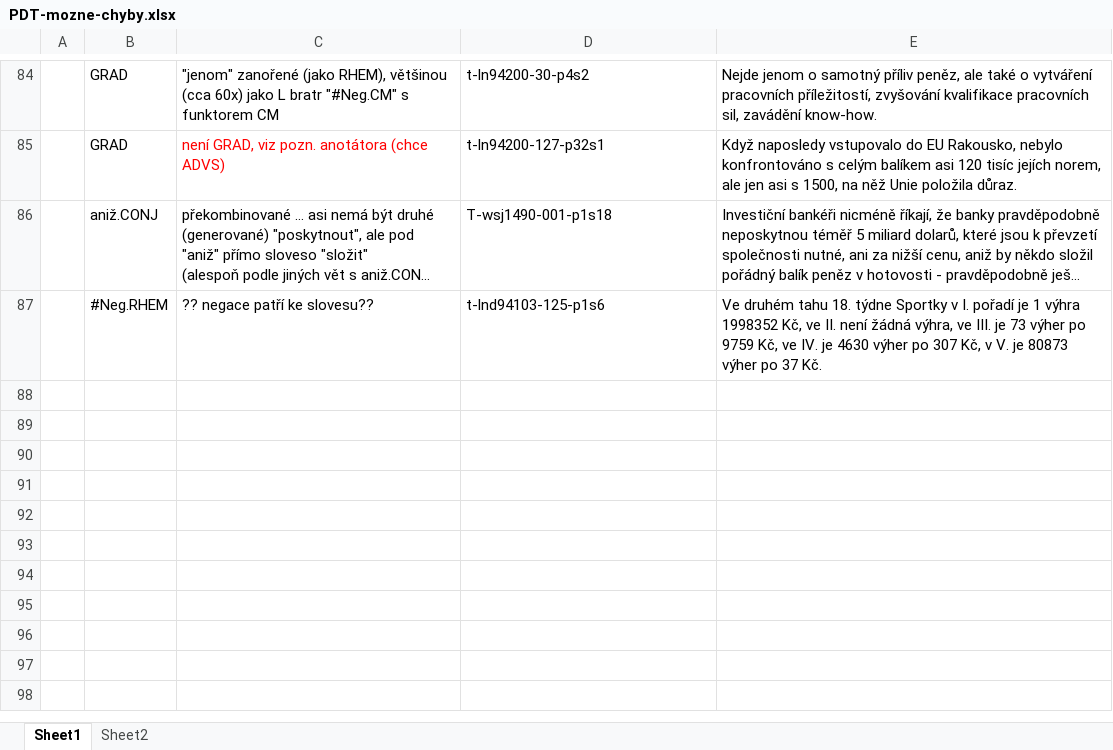
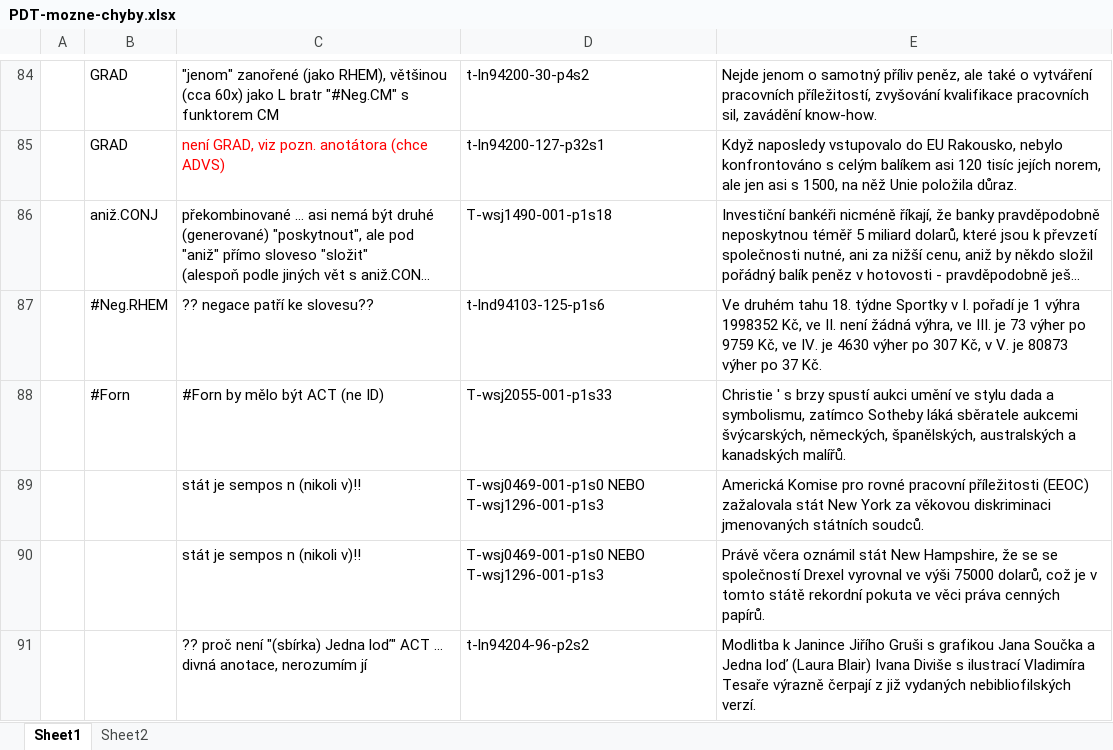
Before and after one commit to ufal/UMR, an Excel workbook: tecto2umr/PDT-mozne-chyby.xlsx, sheet Sheet1, drawn as a sheet; only a part is shown, gaps mark what is left out; long unchanged cells end in …; values as stored, in another font and other column widths than the file's, no borders; the diff names each change by its address in the sheet, - before the commit and + after, or states it on an @@ line.

```diff
--- a/tecto2umr/PDT-mozne-chyby.xlsx (sheet Sheet1)
+++ b/tecto2umr/PDT-mozne-chyby.xlsx (sheet Sheet1)
+row 88:  | #Forn | #Forn by mělo být ACT (ne ID) | T-wsj2055-001-p1s33 | Christie ' s brzy spustí aukci umění ve stylu dada a symbolismu, zatímco Sotheby láká sběratele aukcemi švýcarských, německých, španělských, australských a kanadských malířů.
+row 89:  |  | stát je sempos n (nikoli v)!! | T-wsj0469-001-p1s0 NEBO T-wsj1296-001-p1s3 | Americká Komise pro rovné pracovní příležitosti (EEOC) zažalovala stát New York za věkovou diskriminaci jmenovaných státních soudců.
+row 90:  |  | stát je sempos n (nikoli v)!! | T-wsj0469-001-p1s0 NEBO T-wsj1296-001-p1s3 | Právě včera oznámil stát New Hampshire, že se se společností Drexel vyrovnal ve výši 75000 dolarů, což je v tomto státě rekordní pokuta ve věci práva cenných papírů.
+row 91:  |  | ?? proč není "(sbírka) Jedna loď" ACT … divná anotace, nerozumím jí | t-ln94204-96-p2s2 | Modlitba k Janince Jiřího Gruši s grafikou Jana Součka a Jedna loď (Laura Blair) Ivana Diviše s ilustrací Vladimíra Tesaře výrazně čerpají z již vydaných nebibliofilských verzí.
```
Also changed, not shown: tecto2umr/pdt-c-functors-to-args.xlsx.
